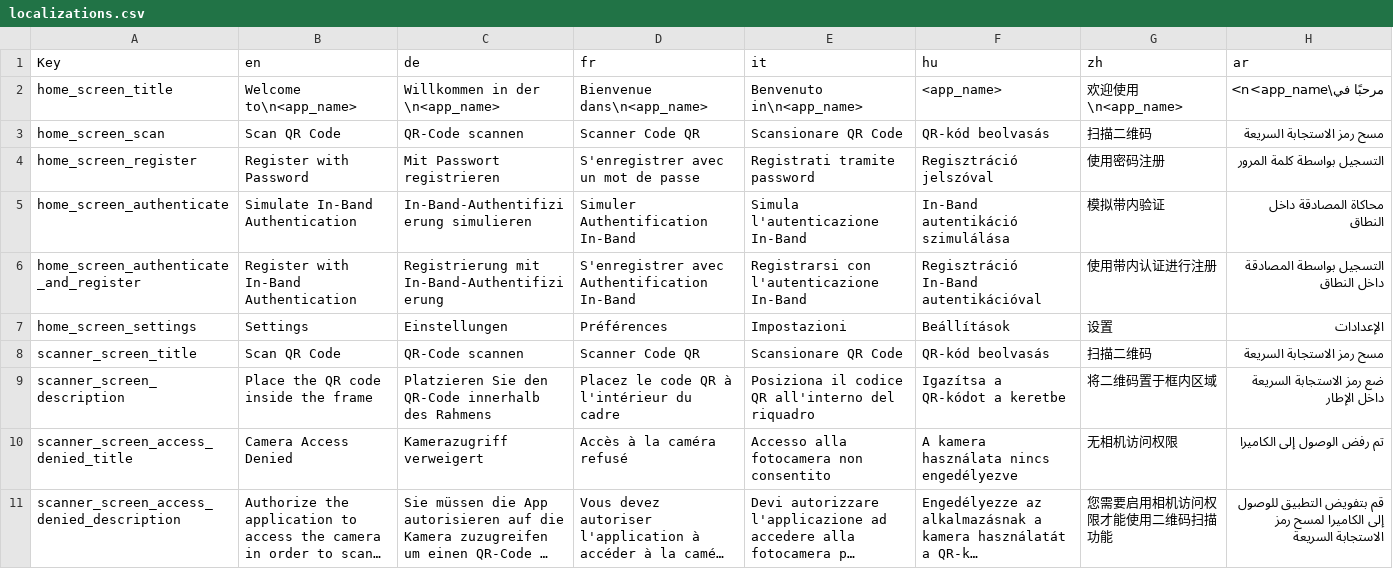
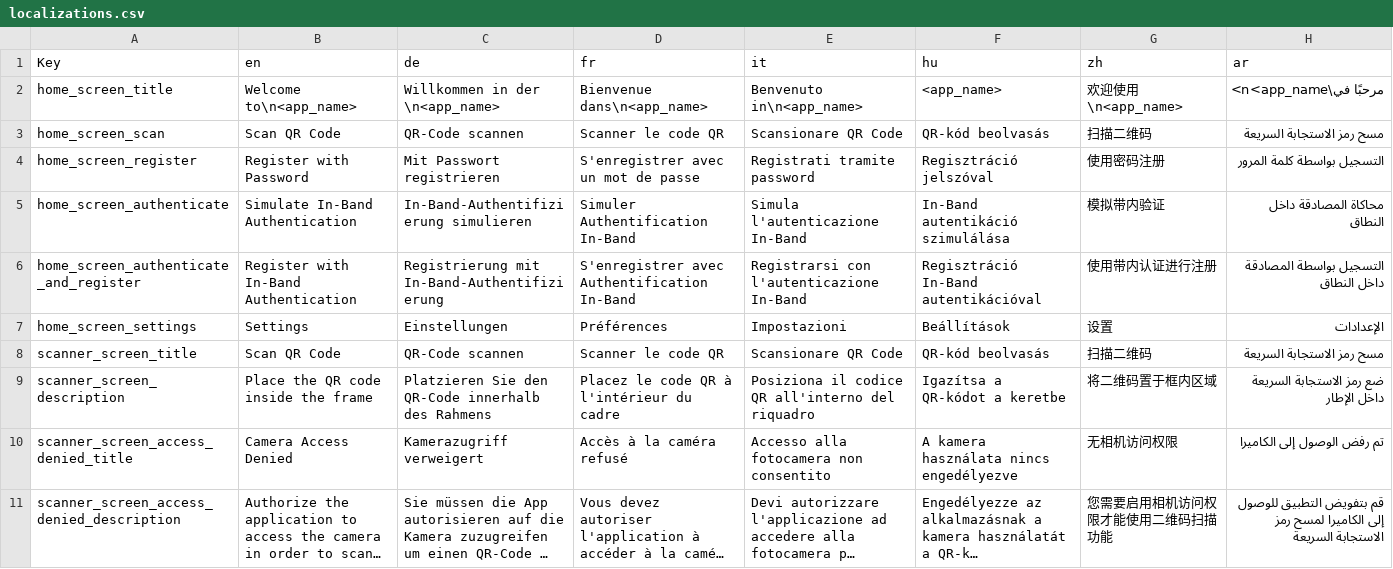
Before and after one commit to nevissecurity/nevis-access-app-localizations, a CSV file: localizations.csv, drawn as a sheet; only a part is shown; long unchanged cells end in ….

Commit message:
Version: 3.0.0

```diff
--- a/localizations.csv
+++ b/localizations.csv
@@ -2,3 +2,3 @@ Key,en,de,fr,it,hu,zh,ar
 home_screen_title,"Welcome to\n<app_name>","Willkommen in der \n<app_name>","Bienvenue dans\n<app_name>","Benvenuto in\n<app_name>","<app_name>","欢迎使用\n<app_name>","مرحبًا في\n<app_name>"
-home_screen_scan,"Scan QR Code","QR-Code scannen","Scanner Code QR","Scansionare QR Code","QR-kód beolvasás","扫描二维码","مسح رمز الاستجابة السريعة"
+home_screen_scan,"Scan QR Code","QR-Code scannen","Scanner le code QR","Scansionare QR Code","QR-kód beolvasás","扫描二维码","مسح رمز الاستجابة السريعة"
 home_screen_register,"Register with Password","Mit Passwort registrieren","S'enregistrer avec un mot de passe","Registrati tramite password","Regisztráció jelszóval","使用密码注册","التسجيل بواسطة كلمة المرور"
@@ -7,3 +7,3 @@ home_screen_authenticate_and_register,"Register with In-Band Authentication","Re
 home_screen_settings,"Settings","Einstellungen","Préférences","Impostazioni","Beállítások","设置","الإعدادات"
-scanner_screen_title,"Scan QR Code","QR-Code scannen","Scanner Code QR","Scansionare QR Code","QR-kód beolvasás","扫描二维码","مسح رمز الاستجابة السريعة"
+scanner_screen_title,"Scan QR Code","QR-Code scannen","Scanner le code QR","Scansionare QR Code","QR-kód beolvasás","扫描二维码","مسح رمز الاستجابة السريعة"
 scanner_screen_description,"Place the QR code inside the frame","Platzieren Sie den QR-Code innerhalb des Rahmens","Placez le code QR à l'intérieur du cadre","Posiziona il codice QR all'interno del riquadro","Igazítsa a QR-kódot a keretbe","将二维码置于框内区域","ضع رمز الاستجابة السريعة داخل الإطار"
```
